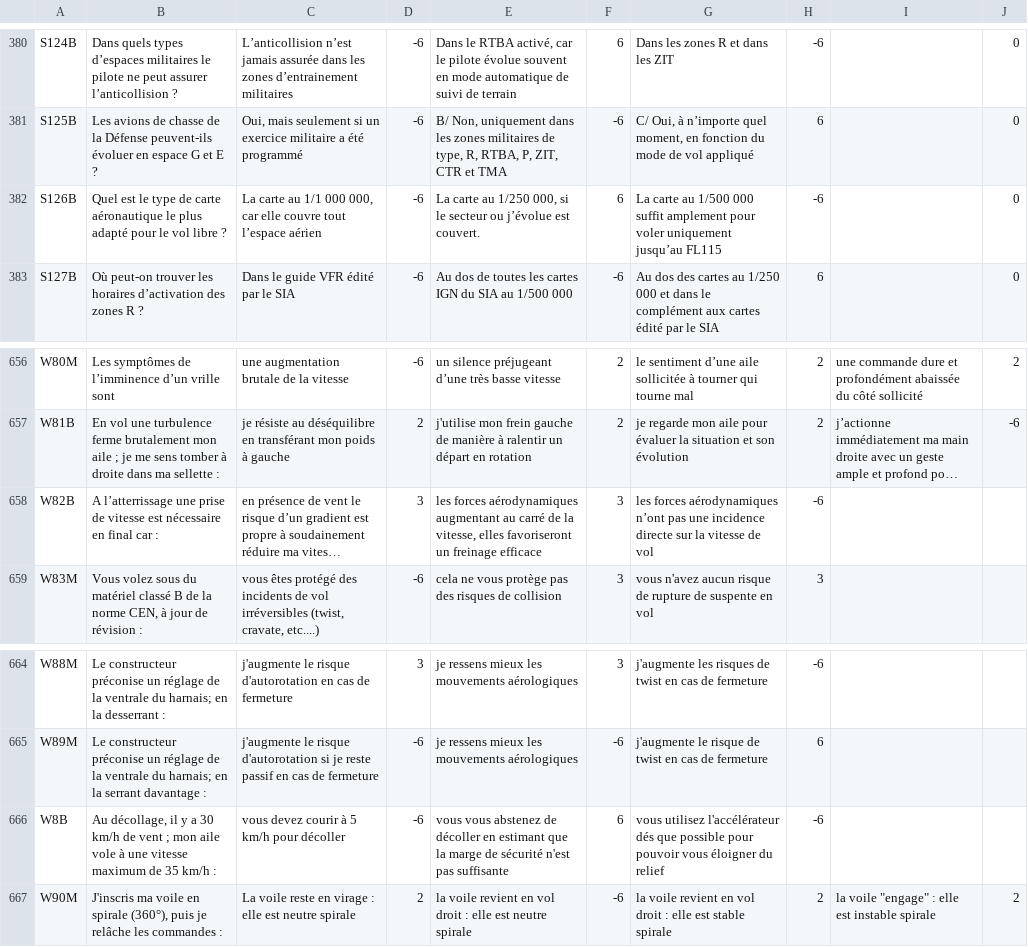
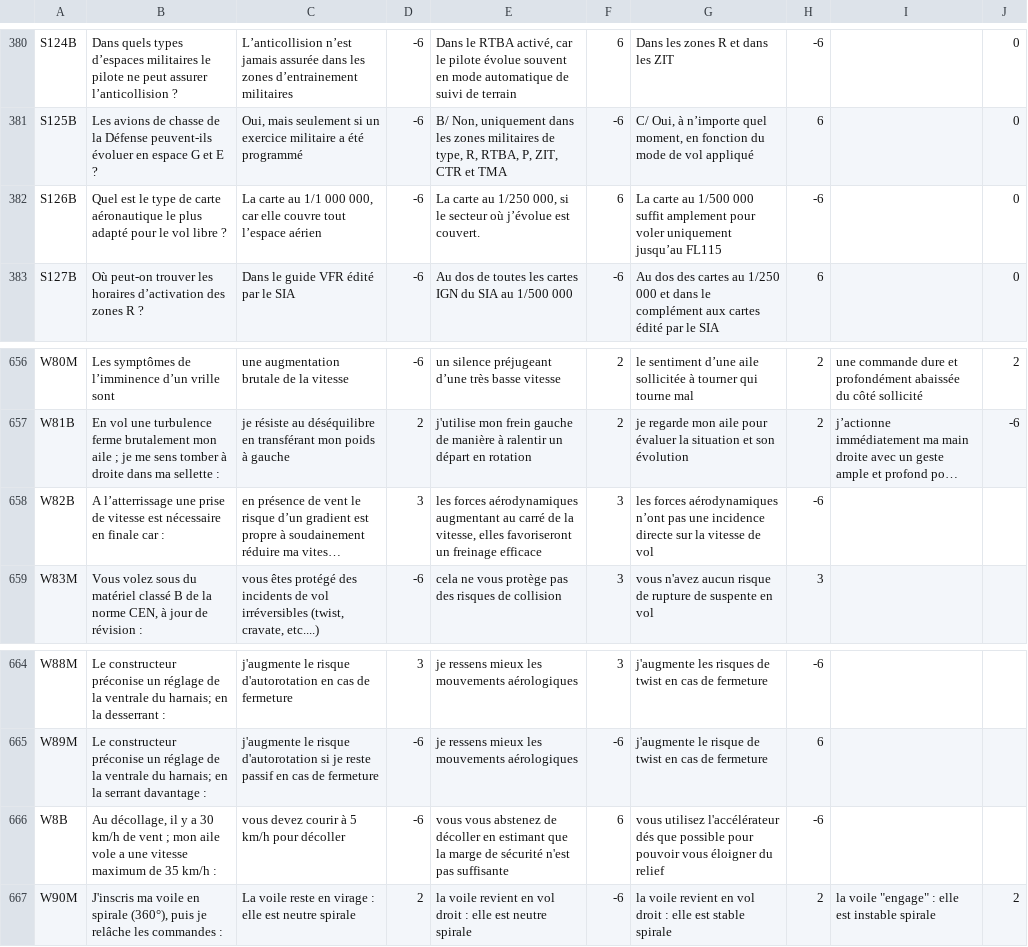
Before and after one commit to jruffet/qcmffvl, a CSV file: data/csv/qcm_ffvl.csv, drawn as a sheet; only a part is shown, gaps mark what is left out; long unchanged cells end in …; the diff covers the shown part only; the diff names each change by its address in the sheet, - before the commit and + after, or states it on an @@ line.

```diff
--- a/data/csv/qcm_ffvl.csv
+++ b/data/csv/qcm_ffvl.csv
-E382: …le secteur ou j’évolue est…
+E382: …le secteur où j’évolue est…
-B658: …nécessaire en final car :
+B658: …nécessaire en finale car :
-B666: …aile vole à une vitesse…
+B666: …aile vole a une vitesse…
```
Also changed, not shown: 33 edited cells elsewhere in this file.
